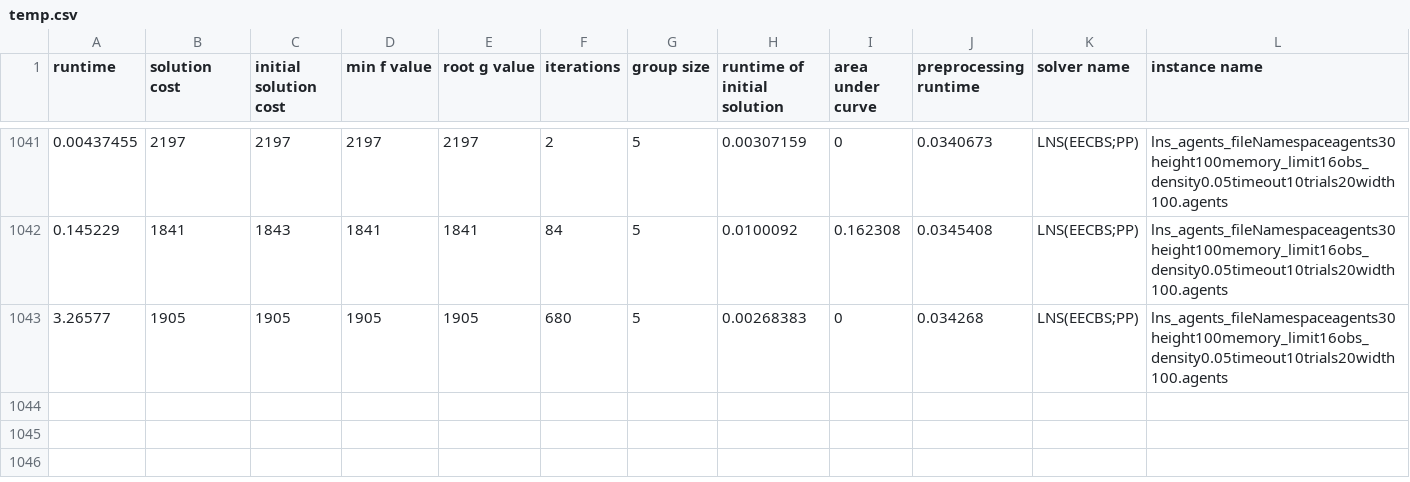
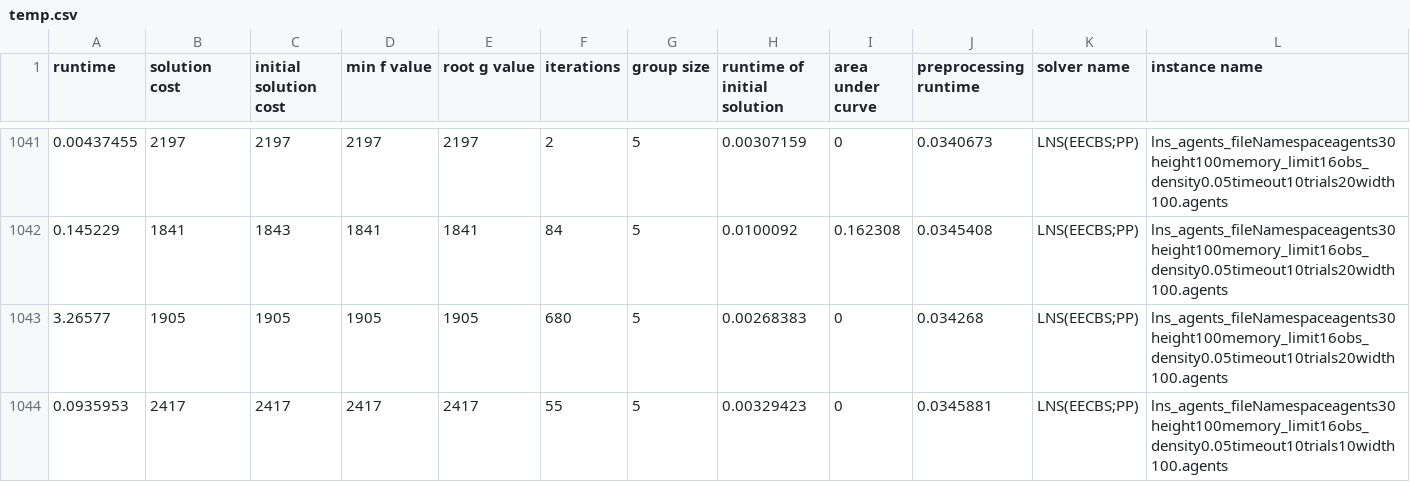
Before and after one commit to Sartor02/libMultiRobotPlanning, a CSV file: temp.csv, drawn as a sheet; only a part is shown, gaps mark what is left out; the diff names each change by its address in the sheet, - before the commit and + after, or states it on an @@ line.

```diff
--- a/temp.csv
+++ b/temp.csv
+row 1044: 0.0935953 | 2417 | 2417 | 2417 | 2417 | 55 | 5 | 0.00329423 | 0 | 0.0345881 | LNS(EECBS;PP) | lns_agents_fileNamespaceagents30height100memory_limit16obs_density0.05timeout10trials10width100.agents
```
Also changed, not shown: 12 other files.
